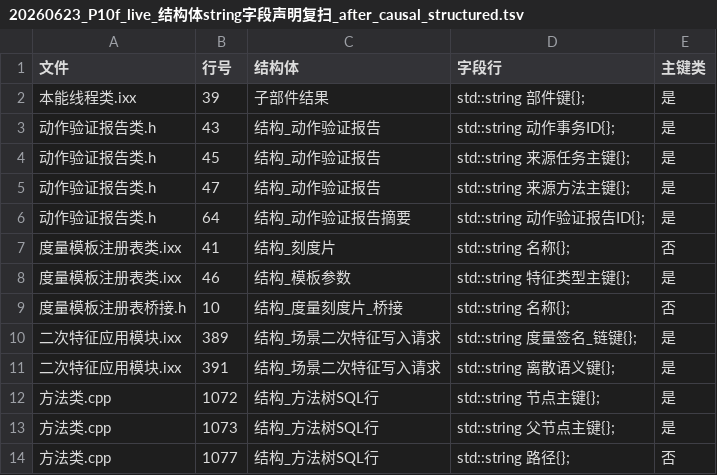
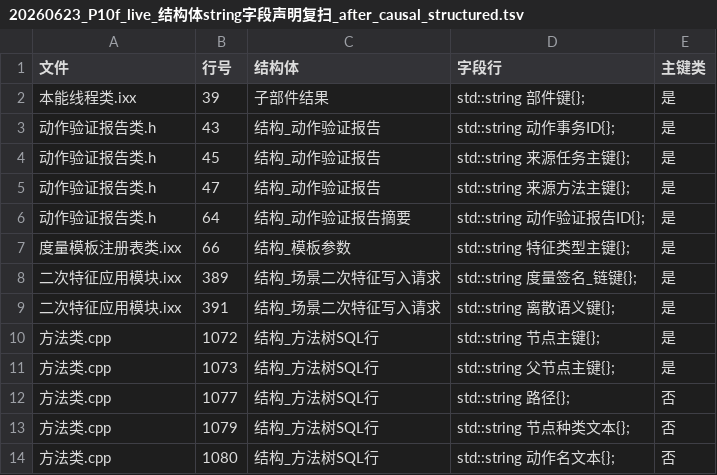
Before and after one commit to chunhaizh-cyber/Birthplace-of-digital-civilization, a TSV file: 实施记录/20260623_P10f_live_结构体string字段声明复扫_after_causal_structured.tsv, drawn as a sheet; only a part is shown; the shorter side is filled out with more unchanged rows.

```diff
--- a/实施记录/20260623_P10f_live_结构体string字段声明复扫_after_causal_structured.tsv
+++ b/实施记录/20260623_P10f_live_结构体string字段声明复扫_after_causal_structured.tsv
@@ -6,5 +6,3 @@
 动作验证报告类.h	64	结构_动作验证报告摘要	std::string 动作验证报告ID{};	是
-度量模板注册表类.ixx	41	结构_刻度片	std::string 名称{};	否
-度量模板注册表类.ixx	46	结构_模板参数	std::string 特征类型主键{};	是
-度量模板注册表桥接.h	10	结构_度量刻度片_桥接	std::string 名称{};	否
+度量模板注册表类.ixx	66	结构_模板参数	std::string 特征类型主键{};	是
 二次特征应用模块.ixx	389	结构_场景二次特征写入请求	std::string 度量签名_链键{};	是
```
Also changed, not shown: 7 other files.
